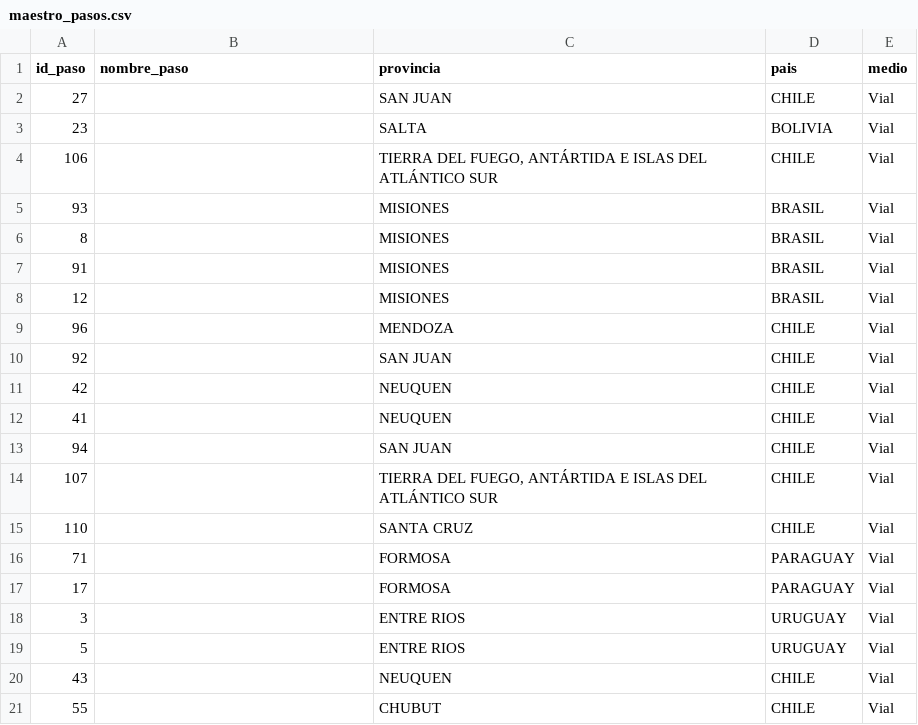
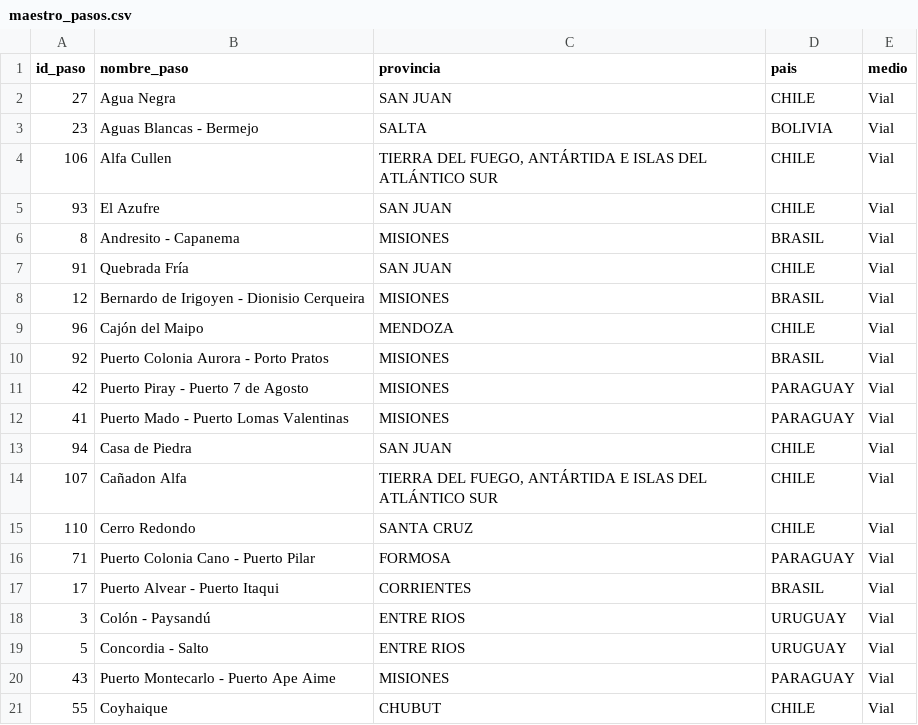
Before and after one commit to battagliam0707-jpg/Pasos-Fronterizos, a CSV file: maestro_pasos.csv, drawn as a sheet; only a part is shown; the diff covers the shown part only.

```diff
--- a/maestro_pasos.csv
+++ b/maestro_pasos.csv
@@ -1,21 +1,21 @@
 id_paso,nombre_paso,provincia,pais,medio
-27,,SAN JUAN,CHILE,Vial
-23,,SALTA,BOLIVIA,Vial
-106,,"TIERRA DEL FUEGO, ANTÁRTIDA E ISLAS DEL ATLÁNTICO SUR",CHILE,Vial
-93,,MISIONES,BRASIL,Vial
-8,,MISIONES,BRASIL,Vial
-91,,MISIONES,BRASIL,Vial
-12,,MISIONES,BRASIL,Vial
-96,,MENDOZA,CHILE,Vial
-92,,SAN JUAN,CHILE,Vial
-42,,NEUQUEN,CHILE,Vial
-41,,NEUQUEN,CHILE,Vial
-94,,SAN JUAN,CHILE,Vial
-107,,"TIERRA DEL FUEGO, ANTÁRTIDA E ISLAS DEL ATLÁNTICO SUR",CHILE,Vial
-110,,SANTA CRUZ,CHILE,Vial
-71,,FORMOSA,PARAGUAY,Vial
-17,,FORMOSA,PARAGUAY,Vial
-3,,ENTRE RIOS,URUGUAY,Vial
-5,,ENTRE RIOS,URUGUAY,Vial
-43,,NEUQUEN,CHILE,Vial
-55,,CHUBUT,CHILE,Vial
+27,Agua Negra,SAN JUAN,CHILE,Vial
+23,Aguas Blancas - Bermejo,SALTA,BOLIVIA,Vial
+106,Alfa Cullen,"TIERRA DEL FUEGO, ANTÁRTIDA E ISLAS DEL ATLÁNTICO SUR",CHILE,Vial
+93,El Azufre,SAN JUAN,CHILE,Vial
+8,Andresito - Capanema,MISIONES,BRASIL,Vial
+91,Quebrada Fría,SAN JUAN,CHILE,Vial
+12,Bernardo de Irigoyen - Dionisio Cerqueira,MISIONES,BRASIL,Vial
+96,Cajón del Maipo,MENDOZA,CHILE,Vial
+92,Puerto Colonia Aurora - Porto Pratos,MISIONES,BRASIL,Vial
+42,Puerto Piray - Puerto 7 de Agosto,MISIONES,PARAGUAY,Vial
+41,Puerto Mado - Puerto Lomas Valentinas,MISIONES,PARAGUAY,Vial
+94,Casa de Piedra,SAN JUAN,CHILE,Vial
+107,Cañadon Alfa,"TIERRA DEL FUEGO, ANTÁRTIDA E ISLAS DEL ATLÁNTICO SUR",CHILE,Vial
+110,Cerro Redondo,SANTA CRUZ,CHILE,Vial
+71,Puerto Colonia Cano - Puerto Pilar,FORMOSA,PARAGUAY,Vial
+17,Puerto Alvear - Puerto Itaqui,CORRIENTES,BRASIL,Vial
+3,Colón - Paysandú,ENTRE RIOS,URUGUAY,Vial
+5,Concordia - Salto,ENTRE RIOS,URUGUAY,Vial
+43,Puerto Montecarlo - Puerto Ape Aime,MISIONES,PARAGUAY,Vial
+55,Coyhaique,CHUBUT,CHILE,Vial
```
Also changed, not shown: 166 edited cells elsewhere in this file, consolidado_pasos_2026.csv, historico_diario_2026.csv.
